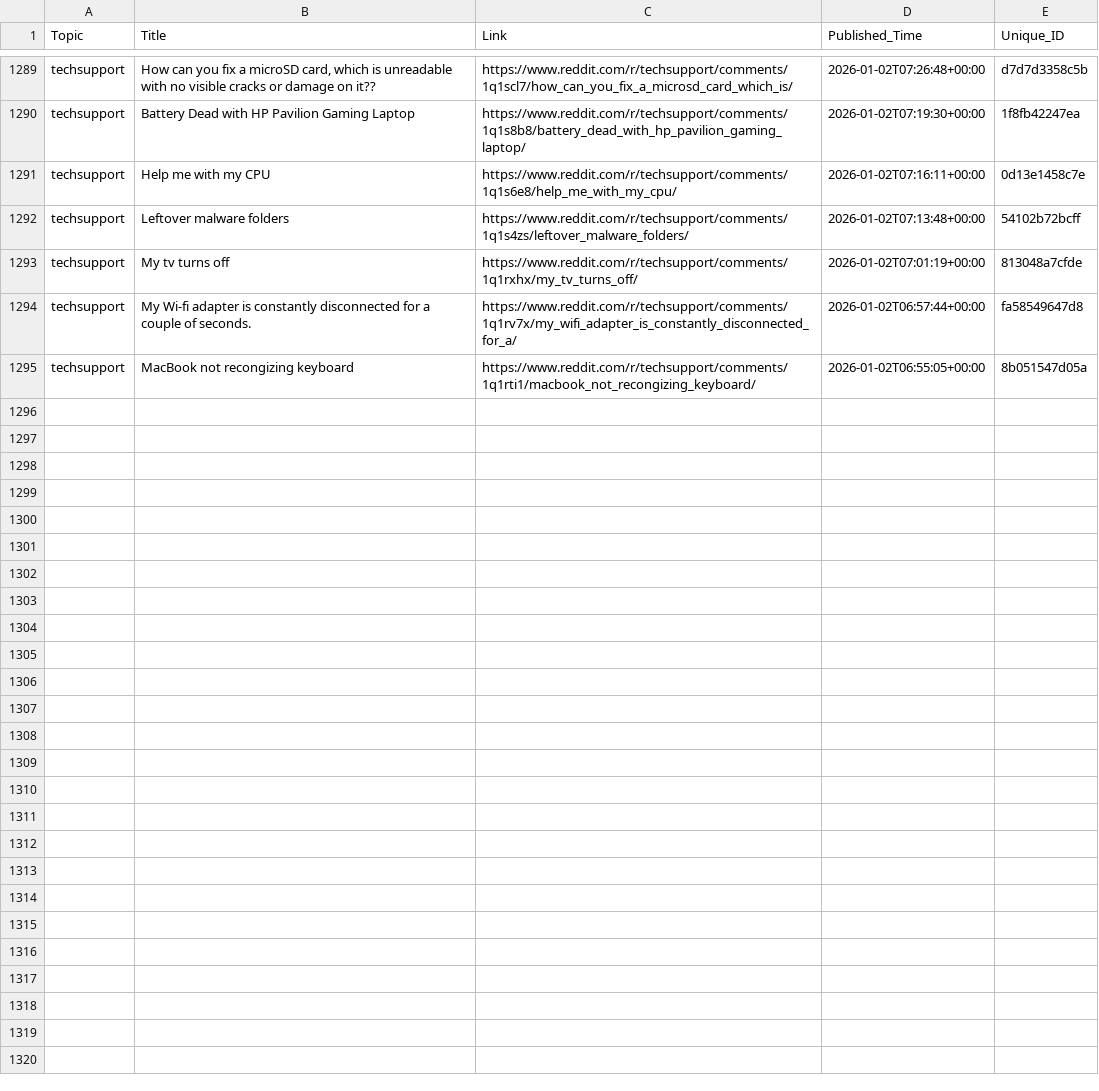
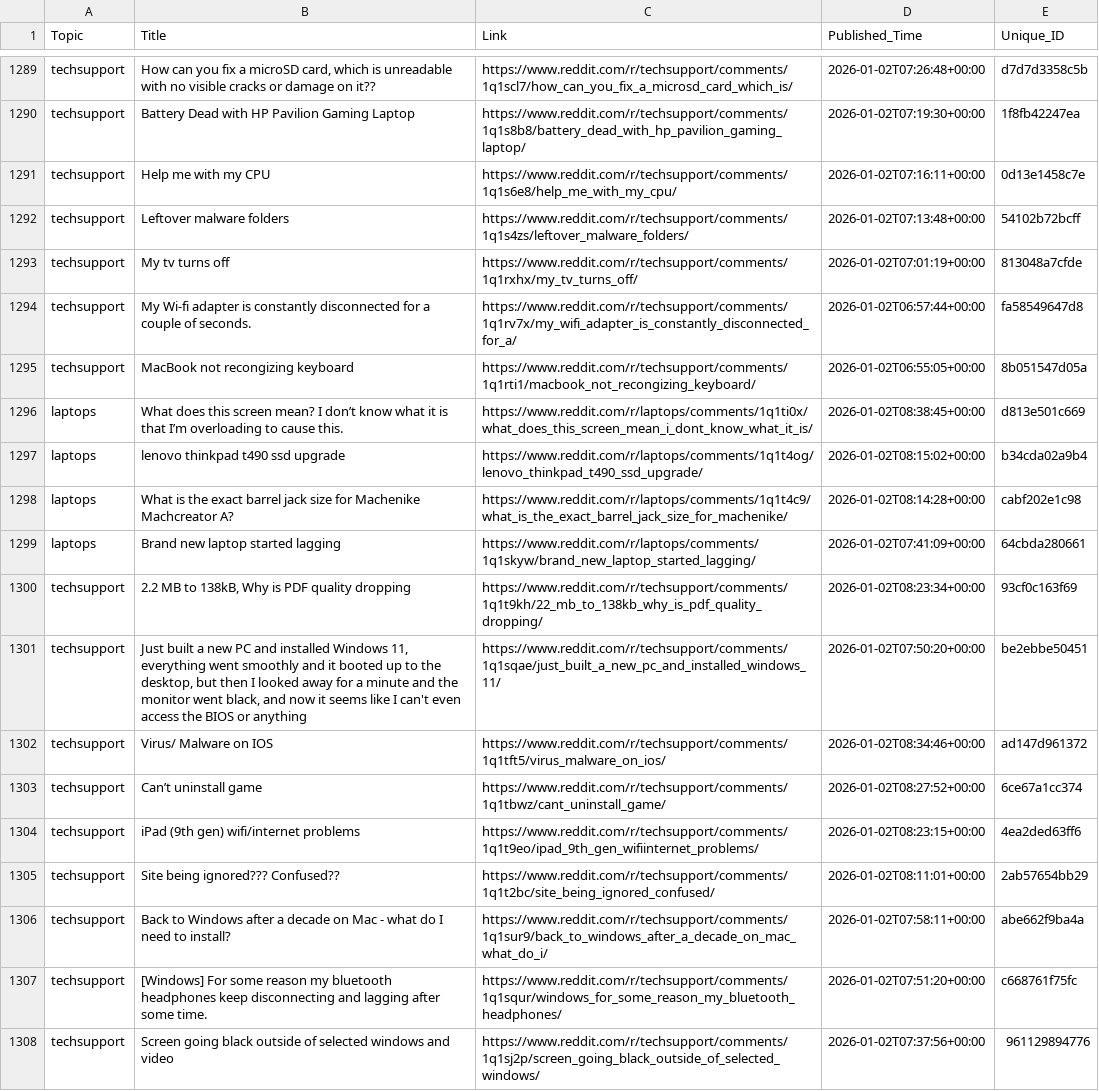
Before and after one commit to sidhu2690/EB_scraper, a CSV file: posts.csv, drawn as a sheet; only a part is shown, gaps mark what is left out.

```diff
--- a/posts.csv
+++ b/posts.csv
@@ -1295 +1295,14 @@ techsupport,My Wi-fi adapter is constantly disconnected for a couple of seconds.
 techsupport,MacBook not recongizing keyboard,https://www.reddit.com/r/techsupport/comments/1q1rti1/macbook_not_recongizing_keyboard/,2026-01-02T06:55:05+00:00,8b051547d05a
+laptops,What does this screen mean? I don’t know what it is that I’m overloading to cause this.,https://www.reddit.com/r/laptops/comments/1q1ti0x/what_does_this_screen_mean_i_dont_know_what_it_is/,2026-01-02T08:38:45+00:00,d813e501c669
+laptops,lenovo thinkpad t490 ssd upgrade,https://www.reddit.com/r/laptops/comments/1q1t4og/lenovo_thinkpad_t490_ssd_upgrade/,2026-01-02T08:15:02+00:00,b34cda02a9b4
+laptops,What is the exact barrel jack size for Machenike Machcreator A?,https://www.reddit.com/r/laptops/comments/1q1t4c9/what_is_the_exact_barrel_jack_size_for_machenike/,2026-01-02T08:14:28+00:00,cabf202e1c98
+laptops,Brand new laptop started lagging,https://www.reddit.com/r/laptops/comments/1q1skyw/brand_new_laptop_started_lagging/,2026-01-02T07:41:09+00:00,64cbda280661
+techsupport,"2.2 MB to 138kB, Why is PDF quality dropping",https://www.reddit.com/r/techsupport/comments/1q1t9kh/22_mb_to_138kb_why_is_pdf_quality_dropping/,2026-01-02T08:23:34+00:00,93cf0c163f69
+techsupport,"Just built a new PC and installed Windows 11, everything went smoothly and it booted up to the desktop, but then I looked away for a minute and the monitor went black, and now it seems like I can't even access the BIOS or anything",https://www.reddit.com/r/techsupport/comments/1q1sqae/just_built_a_new_pc_and_installed_windows_11/,2026-01-02T07:50:20+00:00,be2ebbe50451
+techsupport,Virus/ Malware on IOS,https://www.reddit.com/r/techsupport/comments/1q1tft5/virus_malware_on_ios/,2026-01-02T08:34:46+00:00,ad147d961372
+techsupport,Can’t uninstall game,https://www.reddit.com/r/techsupport/comments/1q1tbwz/cant_uninstall_game/,2026-01-02T08:27:52+00:00,6ce67a1cc374
+techsupport,iPad (9th gen) wifi/internet problems,https://www.reddit.com/r/techsupport/comments/1q1t9eo/ipad_9th_gen_wifiinternet_problems/,2026-01-02T08:23:15+00:00,4ea2ded63ff6
+techsupport,Site being ignored??? Confused??,https://www.reddit.com/r/techsupport/comments/1q1t2bc/site_being_ignored_confused/,2026-01-02T08:11:01+00:00,2ab57654bb29
+techsupport,Back to Windows after a decade on Mac - what do I need to install?,https://www.reddit.com/r/techsupport/comments/1q1sur9/back_to_windows_after_a_decade_on_mac_what_do_i/,2026-01-02T07:58:11+00:00,abe662f9ba4a
+techsupport,[Windows] For some reason my bluetooth headphones keep disconnecting and lagging after some time.,https://www.reddit.com/r/techsupport/comments/1q1squr/windows_for_some_reason_my_bluetooth_headphones/,2026-01-02T07:51:20+00:00,c668761f75fc
+techsupport,Screen going black outside of selected windows and video,https://www.reddit.com/r/techsupport/comments/1q1sj2p/screen_going_black_outside_of_selected_windows/,2026-01-02T07:37:56+00:00,961129894776
```
